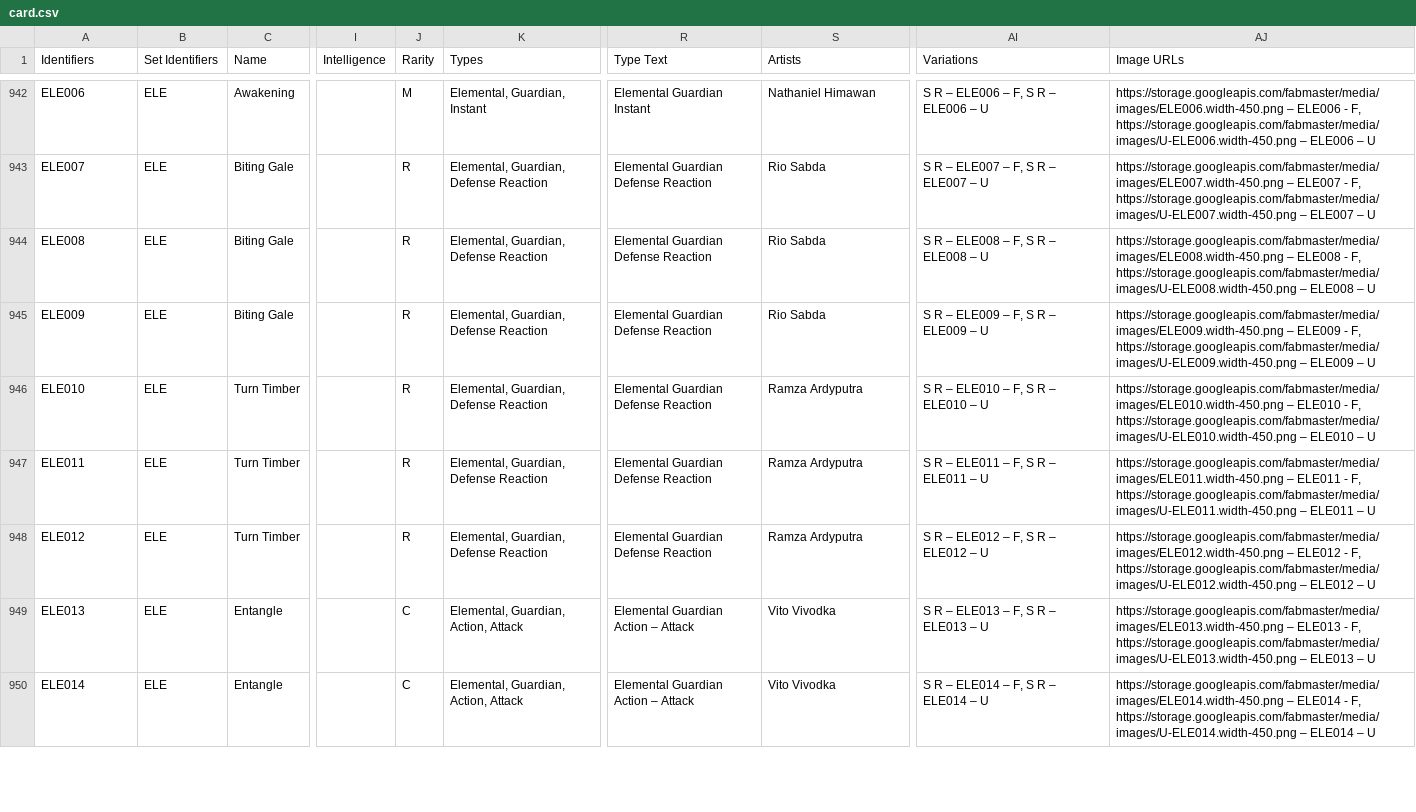
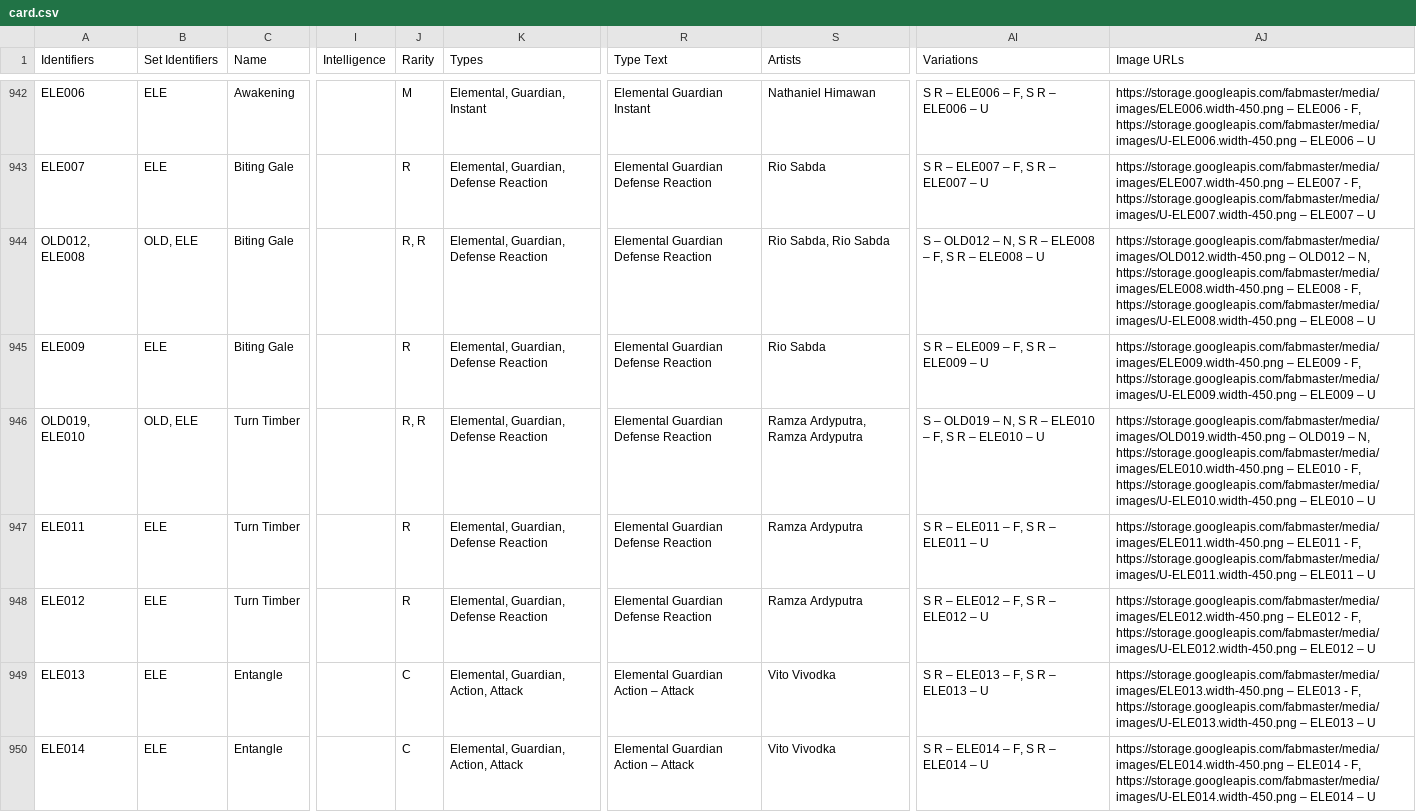
Before and after one commit to the-fab-cube/flesh-and-blood-cards, a CSV file: csvs/card.csv, drawn as a sheet; only a part is shown, gaps mark what is left out; the diff covers the shown part only; the diff names each change by its address in the sheet, - before the commit and + after, or states it on an @@ line.

Commit message:
Add OLD cards

```diff
--- a/csvs/card.csv
+++ b/csvs/card.csv
-A944 (Identifiers): ELE008
+A944 (Identifiers): OLD012, ELE008
-B944 (Set Identifiers): ELE
+B944 (Set Identifiers): OLD, ELE
-J944 (Rarity): R
+J944 (Rarity): R, R
-S944 (Artists): Rio Sabda
+S944 (Artists): Rio Sabda, Rio Sabda
-AI944 (Variations): S R – ELE008 – F, S R – ELE008 – U
+AI944 (Variations): S – OLD012 – N, S R – ELE008 – F, S R – ELE008 – U
-AJ944 (Image URLs): https://storage.googleapis.com/fabmaster/media/images/ELE008.width-450.png –…
+AJ944 (Image URLs): https://storage.googleapis.com/fabmaster/media/images/OLD012.width-450.png – OLD012 – N, https://storage.googleapis.com/fabmaster/media/images/ELE008.width-450.png –…
-A946 (Identifiers): ELE010
+A946 (Identifiers): OLD019, ELE010
-B946 (Set Identifiers): ELE
+B946 (Set Identifiers): OLD, ELE
-J946 (Rarity): R
+J946 (Rarity): R, R
-S946 (Artists): Ramza Ardyputra
+S946 (Artists): Ramza Ardyputra, Ramza Ardyputra
-AI946 (Variations): S R – ELE010 – F, S R – ELE010 – U
+AI946 (Variations): S – OLD019 – N, S R – ELE010 – F, S R – ELE010 – U
-AJ946 (Image URLs): https://storage.googleapis.com/fabmaster/media/images/ELE010.width-450.png –…
+AJ946 (Image URLs): https://storage.googleapis.com/fabmaster/media/images/OLD019.width-450.png – OLD019 – N, https://storage.googleapis.com/fabmaster/media/images/ELE010.width-450.png –…
```
Also changed, not shown: 180 edited cells elsewhere in this file, 2 other files.
